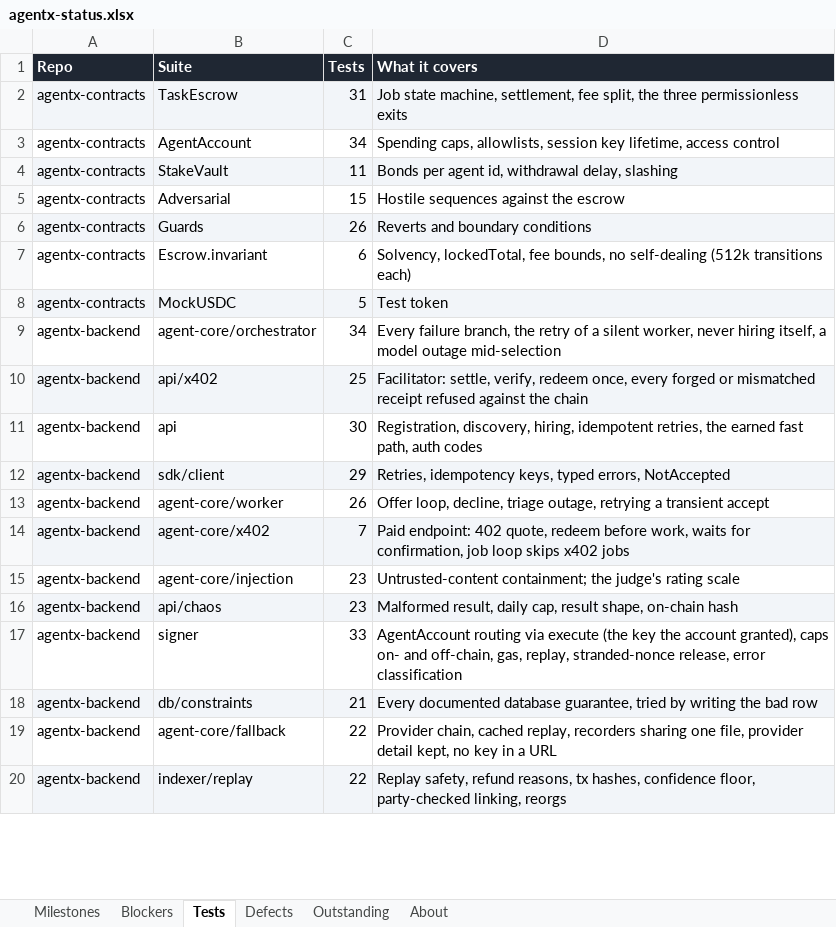
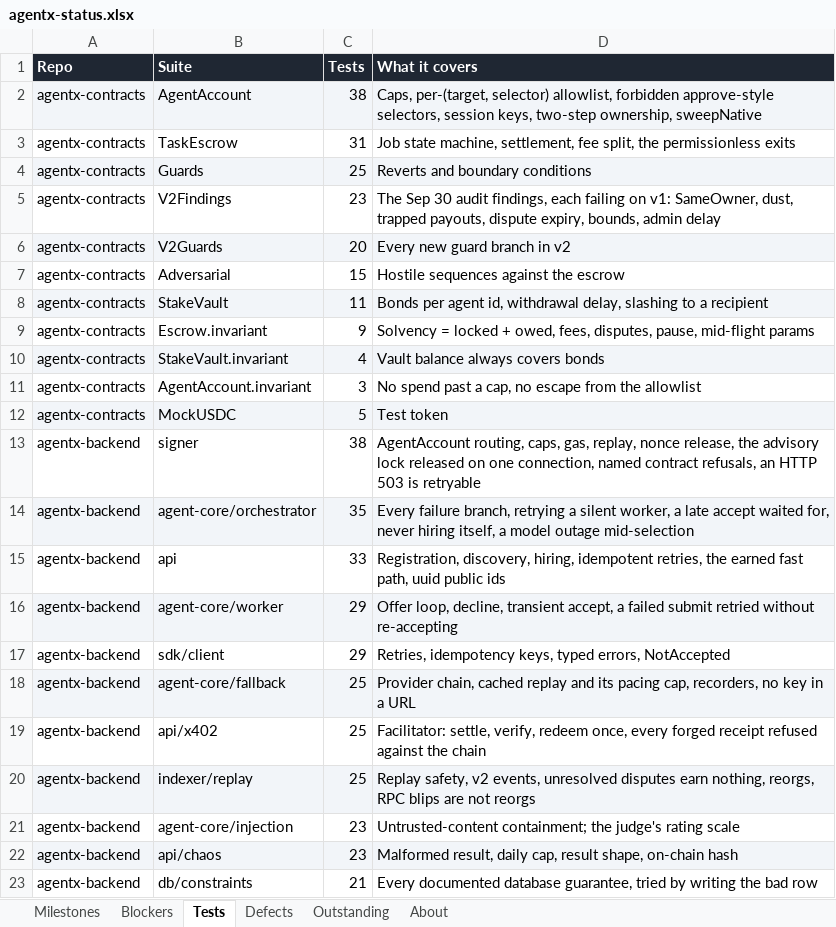
Before and after one commit to gopaltalaviya/agentx-docs, an Excel workbook: docs/agentx-status.xlsx, sheet Tests, drawn as a sheet; only a part is shown; values as stored, in another font and other column widths than the file's, no borders; removed rows and columns are numbered as before the commit, all else as after; the diff covers the shown part only; the diff names each change by its address in the sheet, - before the commit and + after, or states it on an @@ line.

```diff
--- a/docs/agentx-status.xlsx (sheet Tests)
+++ b/docs/agentx-status.xlsx (sheet Tests)
+row 2: agentx-contracts | AgentAccount | 38 | Caps, per-(target, selector) allowlist, forbidden approve-style selectors, session keys, two-step ownership, sweepNative
-A3:D3 fill: #F2F5F9
+A3:D3 fill: none
-D3 (What it covers): …split, the three permissionless exits
+D3 (What it covers): …split, the permissionless exits
-row 3: agentx-contracts | AgentAccount | 34 | Spending caps, allowlists, session key lifetime, access control
-row 4: agentx-contracts | StakeVault | 11 | Bonds per agent id, withdrawal delay, slashing
+row 4: agentx-contracts | Guards | 25 | Reverts and boundary conditions
+row 5: agentx-contracts | V2Findings | 23 | The Sep 30 audit findings, each failing on v1: SameOwner, dust, trapped payouts, dispute expiry, bounds, admin delay
+row 6: agentx-contracts | V2Guards | 20 | Every new guard branch in v2
-row 6: agentx-contracts | Guards | 26 | Reverts and boundary conditions
+row 8: agentx-contracts | StakeVault | 11 | Bonds per agent id, withdrawal delay, slashing to a recipient
-C9 (Tests): 6
+C9 (Tests): 9
-D9 (What it covers): Solvency, lockedTotal, fee bounds, no self-dealing (512k transitions each)
+D9 (What it covers): Solvency = locked + owed, fees, disputes, pause, mid-flight params
+row 10: agentx-contracts | StakeVault.invariant | 4 | Vault balance always covers bonds
+row 11: agentx-contracts | AgentAccount.invariant | 3 | No spend past a cap, no escape from the allowlist
+row 13: agentx-backend | signer | 38 | AgentAccount routing, caps, gas, replay, nonce release, the advisory lock released on one connection, named contract refusals, an HTTP 503 is retryable
-A14:D14 fill: none
+A14:D14 fill: #F2F5F9
-C14 (Tests): 34
+C14 (Tests): 35
-D14 (What it covers): …failure branch, the retry of a silent worker, never hiring…
+D14 (What it covers): …failure branch, retrying a silent worker, a late accept waited for, never hiring…
-row 10: agentx-backend | api/x402 | 25 | Facilitator: settle, verify, redeem once, every forged or mismatched receipt refused against the chain
-C15 (Tests): 30
+C15 (Tests): 33
-D15 (What it covers): …fast path, auth codes
+D15 (What it covers): …fast path, uuid public ids
+row 16: agentx-backend | agent-core/worker | 29 | Offer loop, decline, transient accept, a failed submit retried without re-accepting
-A17:D17 fill: #F2F5F9
+A17:D17 fill: none
-row 13: agentx-backend | agent-core/worker | 26 | Offer loop, decline, triage outage, retrying a transient accept
-row 14: agentx-backend | agent-core/x402 | 7 | Paid endpoint: 402 quote, redeem before work, waits for confirmation, job loop skips x402 jobs
+row 18: agentx-backend | agent-core/fallback | 25 | Provider chain, cached replay and its pacing cap, recorders, no key in a URL
+row 19: agentx-backend | api/x402 | 25 | Facilitator: settle, verify, redeem once, every forged receipt refused against the chain
+row 20: agentx-backend | indexer/replay | 25 | Replay safety, v2 events, unresolved disputes earn nothing, reorgs, RPC blips are not reorgs
-row 17: agentx-backend | signer | 33 | AgentAccount routing via execute (the key the account granted), caps on- and off-chain, gas, replay, stranded-nonce release, error classification
-A23:D23 fill: #F2F5F9
+A23:D23 fill: none
-row 19: agentx-backend | agent-core/fallback | 22 | Provider chain, cached replay, recorders sharing one file, provider detail kept, no key in a URL
-row 20: agentx-backend | indexer/replay | 22 | Replay safety, refund reasons, tx hashes, confidence floor, party-checked linking, reorgs
```
Also changed, not shown: 12 added rows, 3 removed rows, 5 edited cells and cell formats elsewhere in this sheet, sheet Defects, sheet About, sheet Outstanding, 6 other files.
